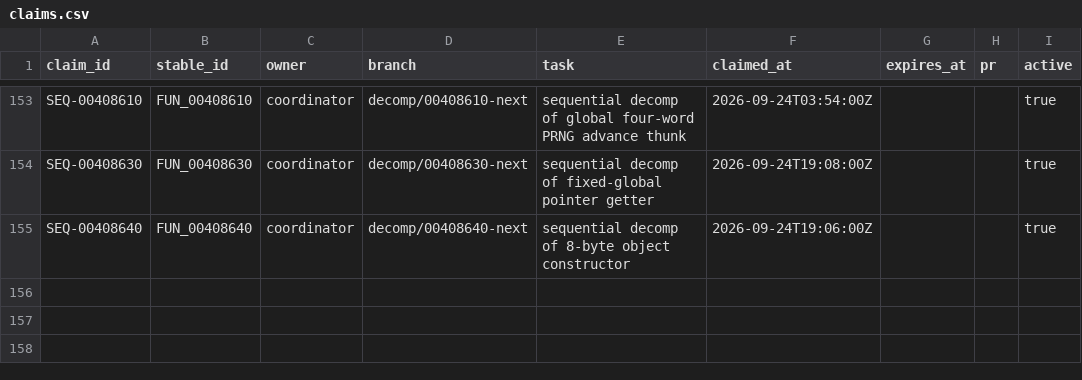
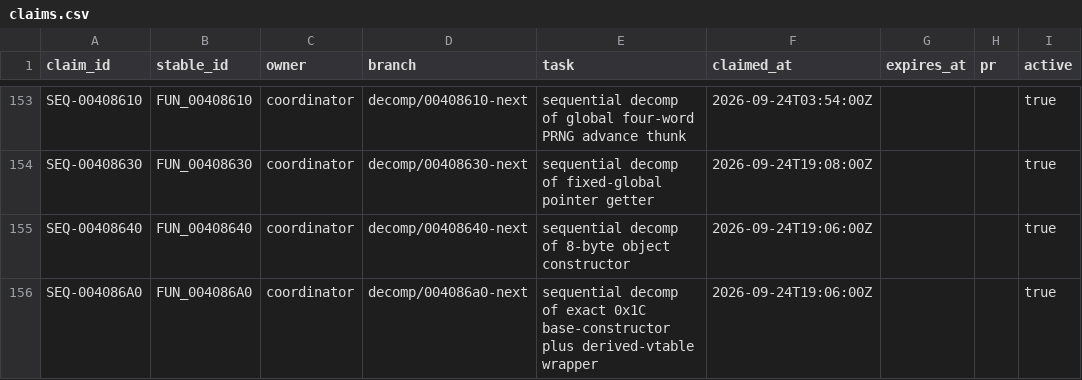
Before and after one commit to Putxo/BioHazard-V-Resurrection, a CSV file: database/claims.csv, drawn as a sheet; only a part is shown, gaps mark what is left out.

Commit message:
Recover FUN_004086A0: record exclusive claim

```diff
--- a/database/claims.csv
+++ b/database/claims.csv
@@ -155 +155,2 @@ SEQ-00408630,FUN_00408630,coordinator,decomp/00408630-next,sequential decomp of
 SEQ-00408640,FUN_00408640,coordinator,decomp/00408640-next,sequential decomp of 8-byte object constructor,2026-09-24T19:06:00Z,,,true
+SEQ-004086A0,FUN_004086A0,coordinator,decomp/004086a0-next,sequential decomp of exact 0x1C base-constructor plus derived-vtable wrapper,2026-09-24T19:06:00Z,,,true
```
